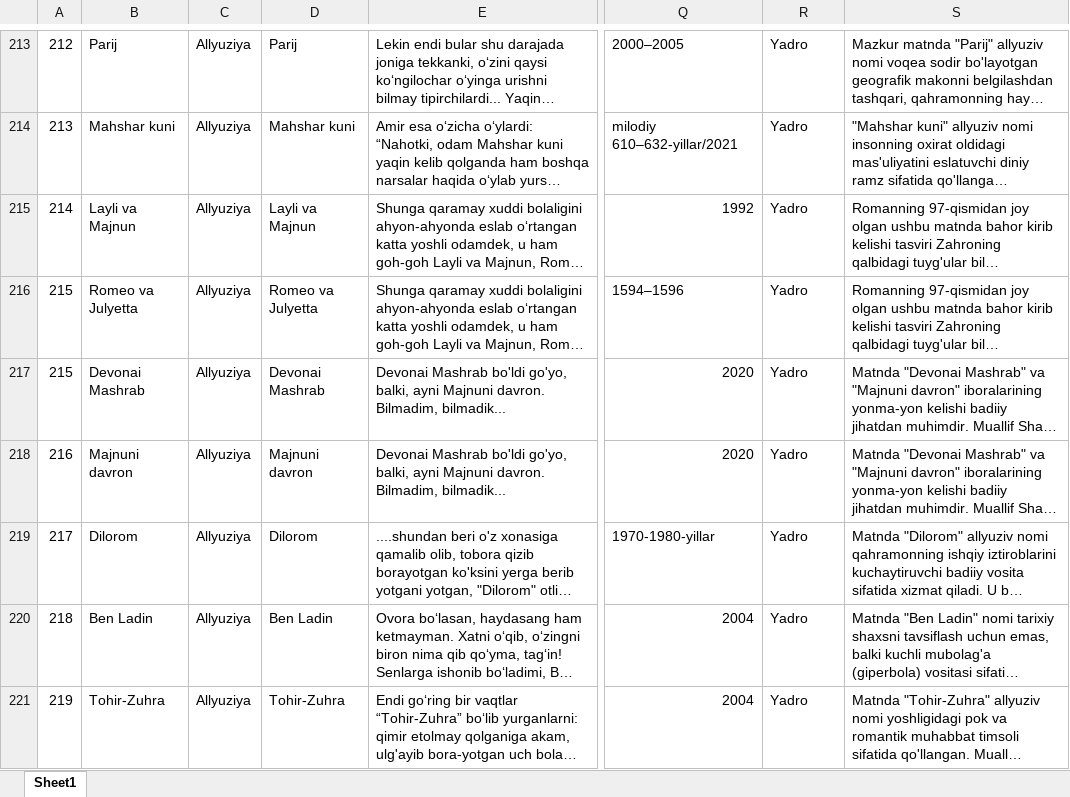
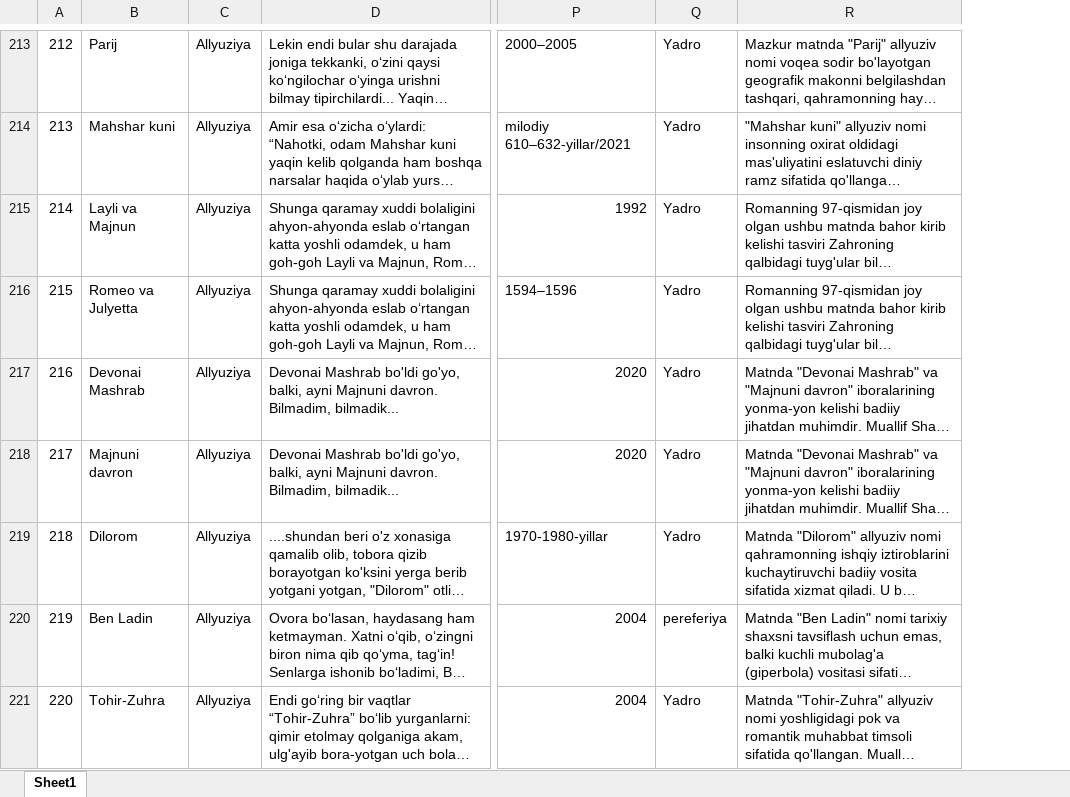
Before and after one commit to istamovx/uzlanginterteza, an Excel workbook: excel-manba/ilova allyuziv nom.xlsx, sheet Sheet1, drawn as a sheet; only a part is shown, gaps mark what is left out; long unchanged cells end in …; values as stored, in another font and other column widths than the file's, no cell formats; removed rows and columns are numbered as before the commit, all else as after; the diff covers the shown part only; the diff names each change by its address in the sheet, - before the commit and + after, or states it on an @@ line.

```diff
--- a/excel-manba/ilova allyuziv nom.xlsx (sheet Sheet1)
+++ b/excel-manba/ilova allyuziv nom.xlsx (sheet Sheet1)
-column D, rows 213-221: Parij | Mahshar kuni | Layli va Majnun | Romeo va Julyetta | Devonai Mashrab | Majnuni davron | Dilorom | Ben Ladin | Tohir-Zuhra
-A217: 215
+A217: 216
-A218: 216
+A218: 217
-A219: 217
+A219: 218
-A220: 218
+A220: 219
-Q220: Yadro
+Q220: pereferiya
-A221: 219
+A221: 220
```
Also changed, not shown: 27 edited cells elsewhere in this sheet, cell formats, excel-manba/Maqol ilovam.xlsx, excel-manba/ilova Iqtibos.xlsx, 20 other files.
